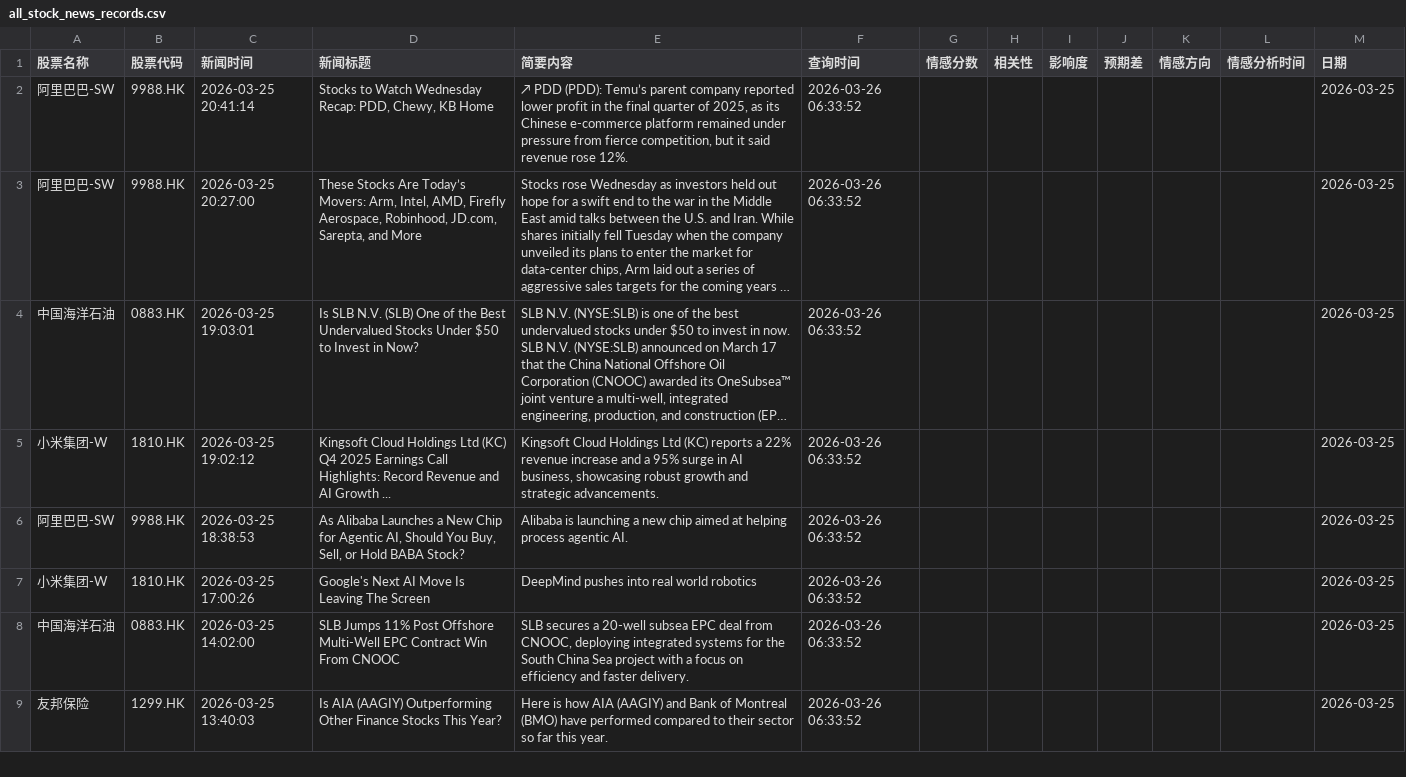
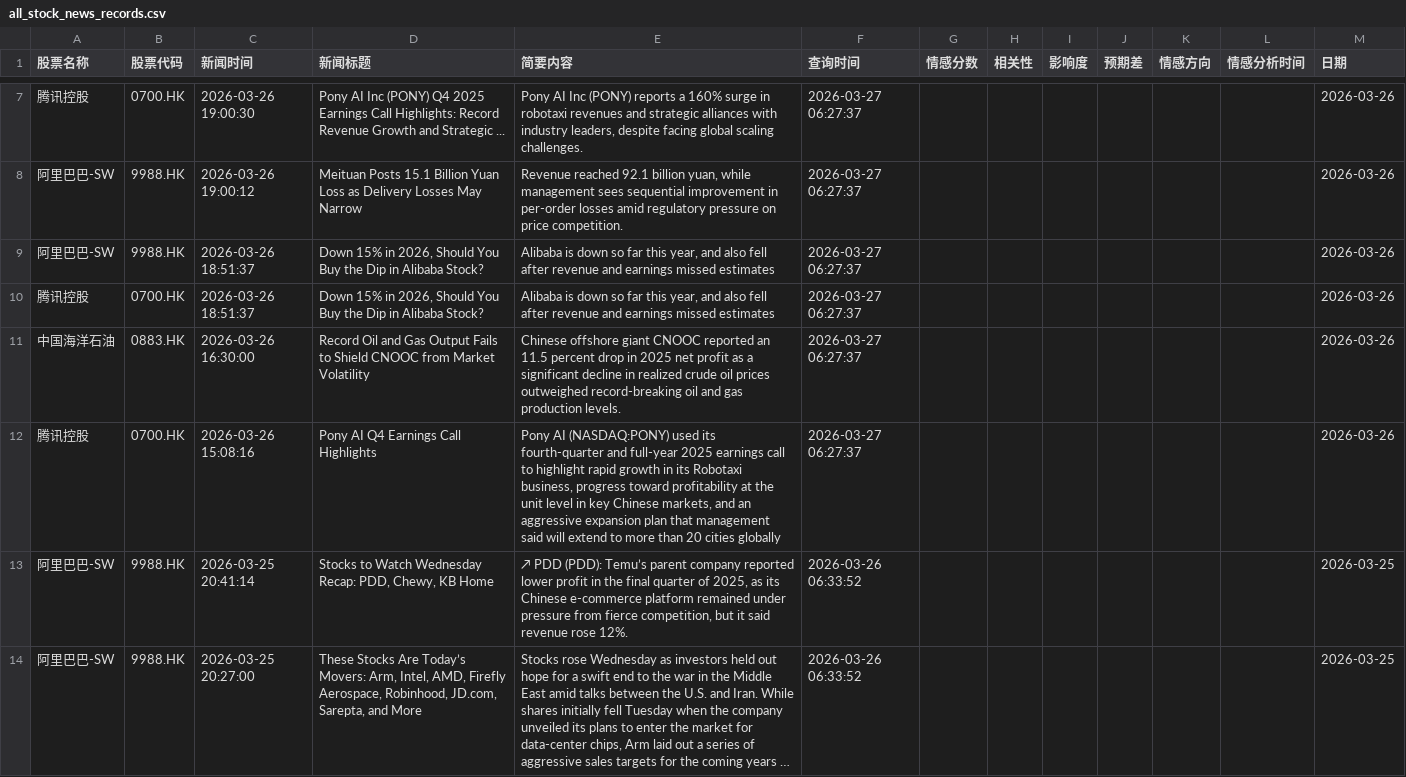
Before and after one commit to chankayxu/fortune, a CSV file: data/all_stock_news_records.csv, drawn as a sheet; only a part is shown, gaps mark what is left out; the shorter side is filled out with more unchanged rows; long unchanged cells end in …; the diff covers the shown part only; the diff names each change by its address in the sheet, - before the commit and + after, or states it on an @@ line.

```diff
--- a/data/all_stock_news_records.csv
+++ b/data/all_stock_news_records.csv
+row 7: 腾讯控股 | 0700.HK | 2026-03-26 19:00:30 | Pony AI Inc (PONY) Q4 2025 Earnings Call Highlights: Record Revenue Growth and Strategic ... | Pony AI Inc (PONY) reports a 160% surge in robotaxi revenues and strategic alliances with industry leaders, despite facing global scaling challenges. | 2026-03-27 06:27:37 |  |  |  |  |  |  | 2026-03-26
+row 8: 阿里巴巴-SW | 9988.HK | 2026-03-26 19:00:12 | Meituan Posts 15.1 Billion Yuan Loss as Delivery Losses May Narrow | Revenue reached 92.1 billion yuan, while management sees sequential improvement in per-order losses amid regulatory pressure on price competition. | 2026-03-27 06:27:37 |  |  |  |  |  |  | 2026-03-26
+row 9: 阿里巴巴-SW | 9988.HK | 2026-03-26 18:51:37 | Down 15% in 2026, Should You Buy the Dip in Alibaba Stock? | Alibaba is down so far this year, and also fell after revenue and earnings missed estimates | 2026-03-27 06:27:37 |  |  |  |  |  |  | 2026-03-26
+row 10: 腾讯控股 | 0700.HK | 2026-03-26 18:51:37 | Down 15% in 2026, Should You Buy the Dip in Alibaba Stock? | Alibaba is down so far this year, and also fell after revenue and earnings missed estimates | 2026-03-27 06:27:37 |  |  |  |  |  |  | 2026-03-26
+row 11: 中国海洋石油 | 0883.HK | 2026-03-26 16:30:00 | Record Oil and Gas Output Fails to Shield CNOOC from Market Volatility | Chinese offshore giant CNOOC reported an 11.5 percent drop in 2025 net profit as a significant decline in realized crude oil prices outweighed record-breaking oil and gas production levels. | 2026-03-27 06:27:37 |  |  |  |  |  |  | 2026-03-26
+row 12: 腾讯控股 | 0700.HK | 2026-03-26 15:08:16 | Pony AI Q4 Earnings Call Highlights | Pony AI (NASDAQ:PONY) used its fourth-quarter and full-year 2025 earnings call to highlight rapid growth in its Robotaxi business, progress toward profitability at the unit level in key Chinese markets, and an aggressive expansion plan that management said will extend to more than 20 cities globally | 2026-03-27 06:27:37 |  |  |  |  |  |  | 2026-03-26
```
Also changed, not shown: 5 added rows and 26 moved rows elsewhere in this file.
